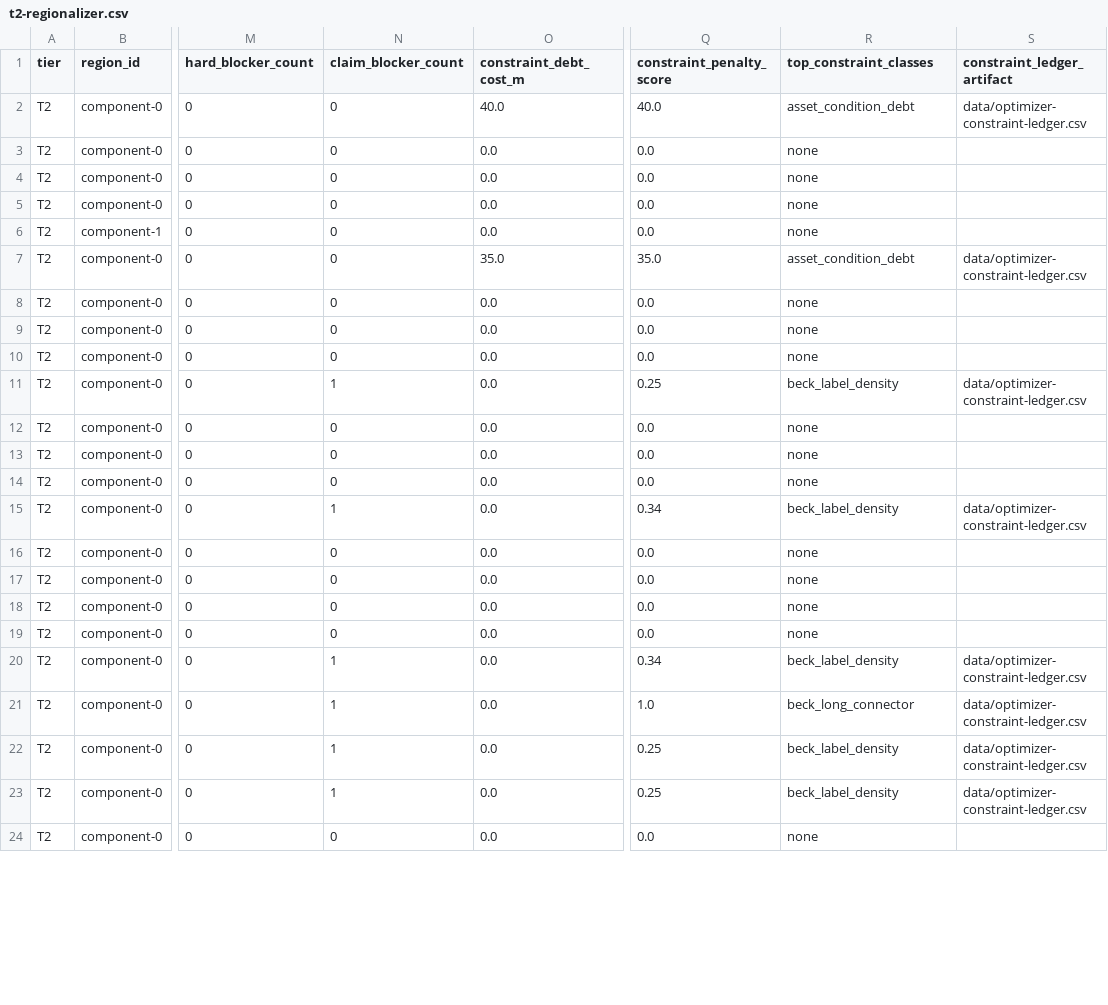
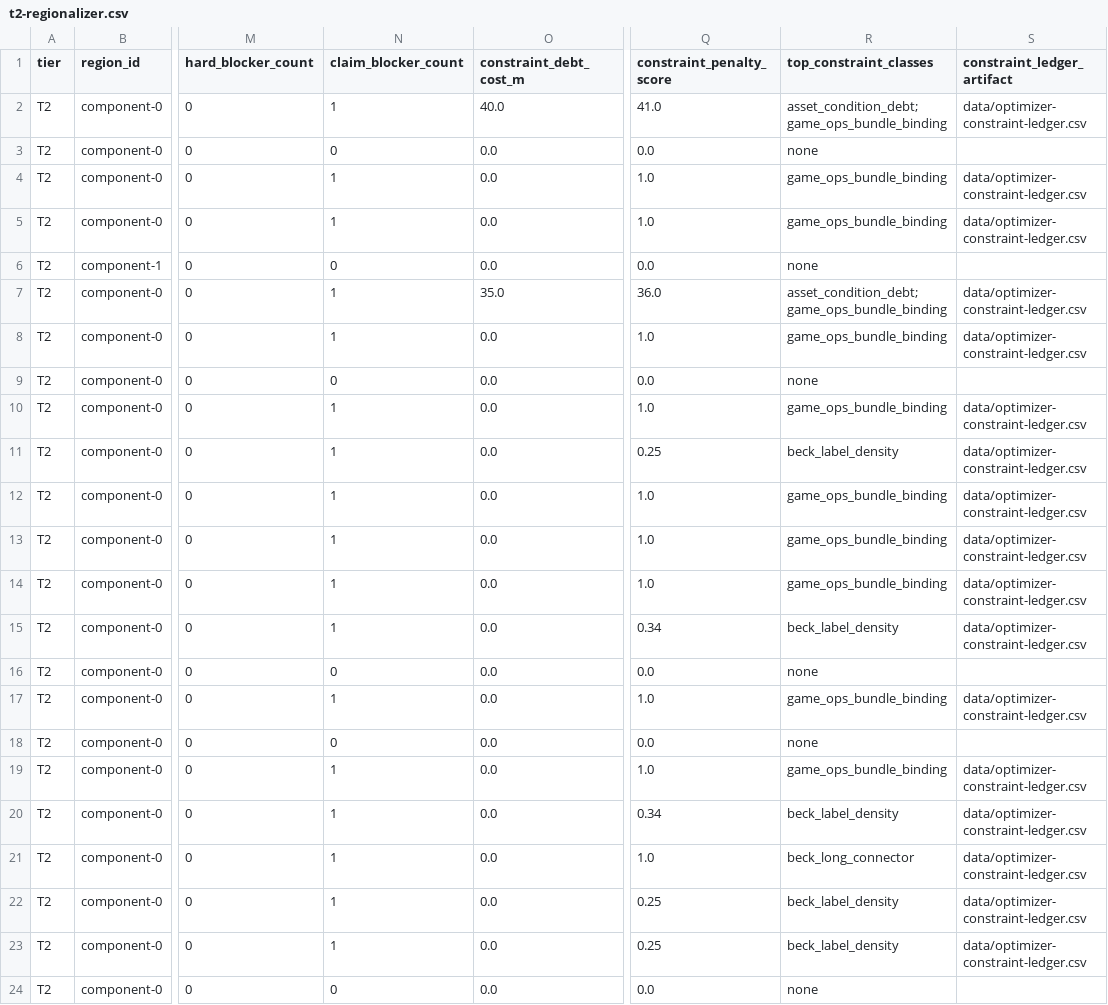
Before and after one commit to giodl73-repo/ROUTE, a CSV file: data/t2-regionalizer.csv, drawn as a sheet; only a part is shown, gaps mark what is left out; the diff covers the shown part only; the diff names each change by its address in the sheet, - before the commit and + after, or states it on an @@ line.

```diff
--- a/data/t2-regionalizer.csv
+++ b/data/t2-regionalizer.csv
-N2 (claim_blocker_count): 0
+N2 (claim_blocker_count): 1
-Q2 (constraint_penalty_score): 40.0
+Q2 (constraint_penalty_score): 41.0
-R2 (top_constraint_classes): asset_condition_debt
+R2 (top_constraint_classes): asset_condition_debt;game_ops_bundle_binding
-N4:N5 (claim_blocker_count): 0
+N4:N5 (claim_blocker_count): 1
-Q4:Q5 (constraint_penalty_score): 0.0
+Q4:Q5 (constraint_penalty_score): 1.0
-R4:R5 (top_constraint_classes): none
+R4:R5 (top_constraint_classes): game_ops_bundle_binding
-S4:S5 (constraint_ledger_artifact): (empty)
+S4:S5 (constraint_ledger_artifact): data/optimizer-constraint-ledger.csv
-N7:N8 (claim_blocker_count): 0
+N7:N8 (claim_blocker_count): 1
-Q7 (constraint_penalty_score): 35.0
+Q7 (constraint_penalty_score): 36.0
-R7 (top_constraint_classes): asset_condition_debt
+R7 (top_constraint_classes): asset_condition_debt;game_ops_bundle_binding
-Q8 (constraint_penalty_score): 0.0
+Q8 (constraint_penalty_score): 1.0
-R8 (top_constraint_classes): none
+R8 (top_constraint_classes): game_ops_bundle_binding
-S8 (constraint_ledger_artifact): (empty)
+S8 (constraint_ledger_artifact): data/optimizer-constraint-ledger.csv
-N10 (claim_blocker_count): 0
+N10 (claim_blocker_count): 1
-Q10 (constraint_penalty_score): 0.0
+Q10 (constraint_penalty_score): 1.0
-R10 (top_constraint_classes): none
+R10 (top_constraint_classes): game_ops_bundle_binding
-S10 (constraint_ledger_artifact): (empty)
+S10 (constraint_ledger_artifact): data/optimizer-constraint-ledger.csv
-N12:N14 (claim_blocker_count): 0
+N12:N14 (claim_blocker_count): 1
-Q12:Q14 (constraint_penalty_score): 0.0
+Q12:Q14 (constraint_penalty_score): 1.0
-R12:R14 (top_constraint_classes): none
+R12:R14 (top_constraint_classes): game_ops_bundle_binding
-S12:S14 (constraint_ledger_artifact): (empty)
+S12:S14 (constraint_ledger_artifact): data/optimizer-constraint-ledger.csv
-N17 (claim_blocker_count): 0
+N17 (claim_blocker_count): 1
-Q17 (constraint_penalty_score): 0.0
+Q17 (constraint_penalty_score): 1.0
-R17 (top_constraint_classes): none
+R17 (top_constraint_classes): game_ops_bundle_binding
-S17 (constraint_ledger_artifact): (empty)
+S17 (constraint_ledger_artifact): data/optimizer-constraint-ledger.csv
-N19 (claim_blocker_count): 0
+N19 (claim_blocker_count): 1
-Q19 (constraint_penalty_score): 0.0
+Q19 (constraint_penalty_score): 1.0
-R19 (top_constraint_classes): none
+R19 (top_constraint_classes): game_ops_bundle_binding
-S19 (constraint_ledger_artifact): (empty)
+S19 (constraint_ledger_artifact): data/optimizer-constraint-ledger.csv
```
Also changed, not shown: 19 edited cells elsewhere in this file, data/t1-line-selector.csv, data/t2-service-selection.csv, 11 other files.
